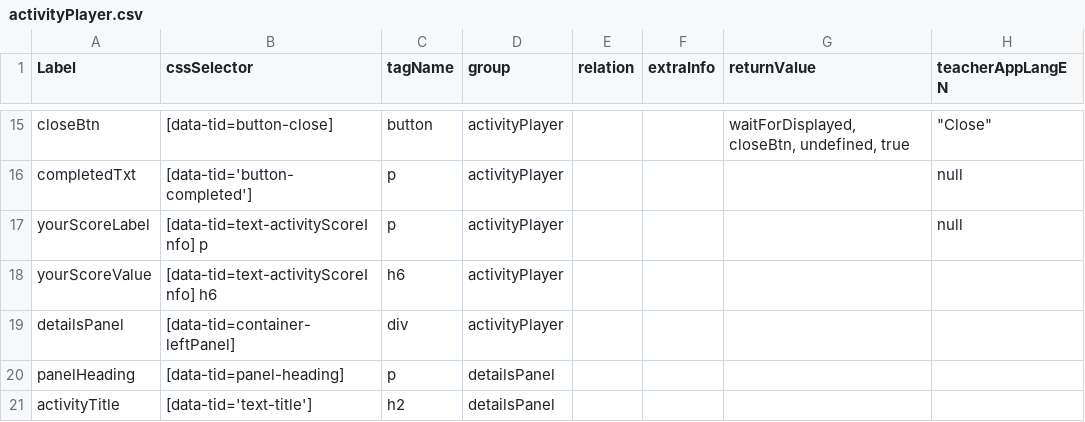
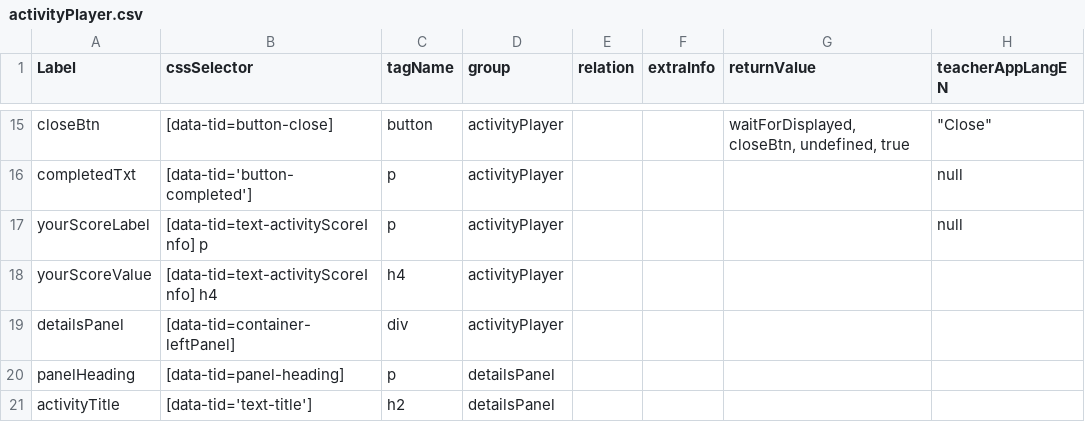
Before and after one commit to comproDLS-Engage/qa-dls-engage-v2, a CSV file: engageAutomation/testResources/selectors/engageExperienceApp/csv/activityPlayer.csv, drawn as a sheet; only a part is shown, gaps mark what is left out; the diff names each change by its address in the sheet, - before the commit and + after, or states it on an @@ line.

```diff
--- a/engageAutomation/testResources/selectors/engageExperienceApp/csv/activityPlayer.csv
+++ b/engageAutomation/testResources/selectors/engageExperienceApp/csv/activityPlayer.csv
-B18 (cssSelector): [data-tid=text-activityScoreInfo] h6
+B18 (cssSelector): [data-tid=text-activityScoreInfo] h4
-C18 (tagName): h6
+C18 (tagName): h4
```
Also changed, not shown: 3 other files.
